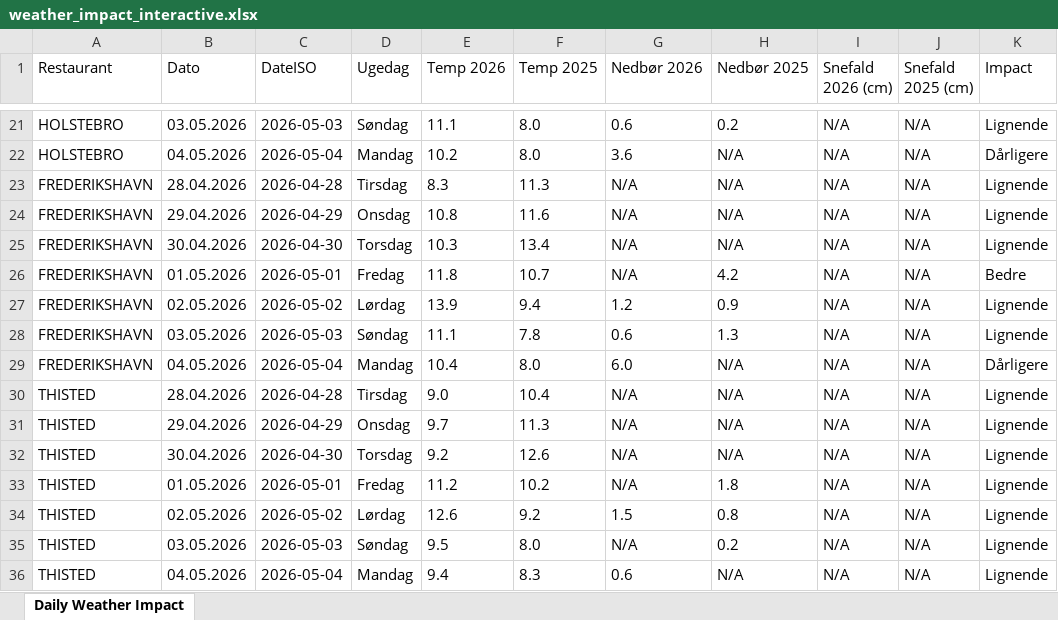
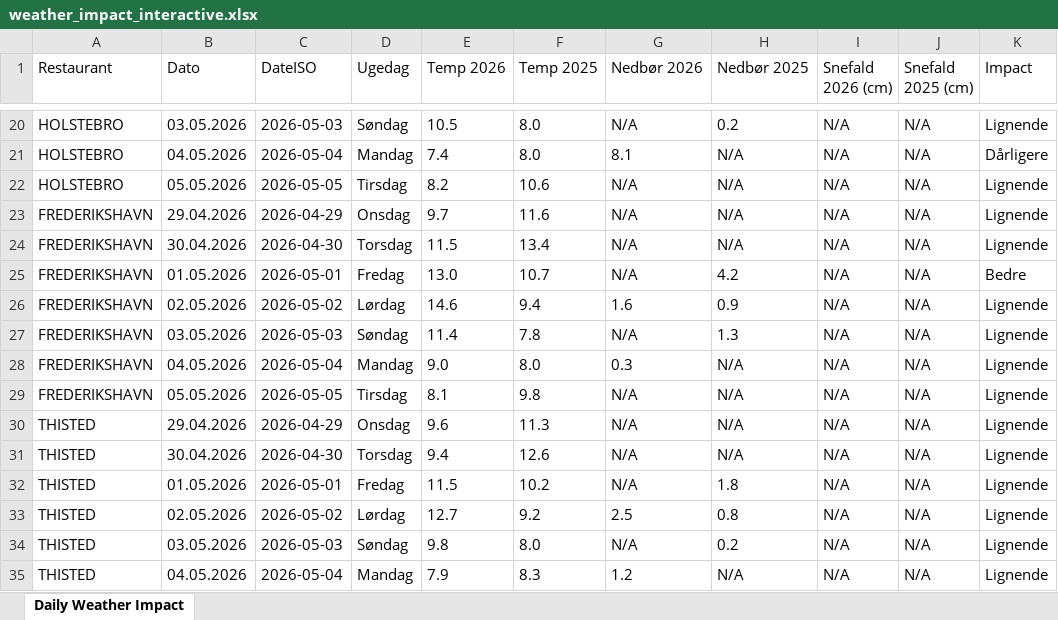
Before and after one commit to jacobmoller-code/McDonalds-weather, an Excel workbook: weather_impact_interactive.xlsx, sheet Daily Weather Impact, drawn as a sheet; only a part is shown, gaps mark what is left out; values as stored, in another font and other column widths than the file's, no borders; addresses are those after the commit; the diff covers the shown part only; the diff names each change by its address in the sheet, - before the commit and + after, or states it on an @@ line.

```diff
--- a/weather_impact_interactive.xlsx (sheet Daily Weather Impact)
+++ b/weather_impact_interactive.xlsx (sheet Daily Weather Impact)
-E20 (Temp 2026): 11.1
+E20 (Temp 2026): 10.5
-G20 (Nedbør 2026): 0.6
+G20 (Nedbør 2026): N/A
-E21 (Temp 2026): 10.2
+E21 (Temp 2026): 7.4
-G21 (Nedbør 2026): 3.6
+G21 (Nedbør 2026): 8.1
-A22 (Restaurant): FREDERIKSHAVN
+A22 (Restaurant): HOLSTEBRO
-B22 (Dato): 28.04.2026
+B22 (Dato): 05.05.2026
-C22 (DateISO): 2026-04-28
+C22 (DateISO): 2026-05-05
-E22 (Temp 2026): 8.3
+E22 (Temp 2026): 8.2
-F22 (Temp 2025): 11.3
+F22 (Temp 2025): 10.6
-E23 (Temp 2026): 10.8
+E23 (Temp 2026): 9.7
-E24 (Temp 2026): 10.3
+E24 (Temp 2026): 11.5
-E25 (Temp 2026): 11.8
+E25 (Temp 2026): 13.0
-E26 (Temp 2026): 13.9
+E26 (Temp 2026): 14.6
-G26 (Nedbør 2026): 1.2
+G26 (Nedbør 2026): 1.6
-E27 (Temp 2026): 11.1
+E27 (Temp 2026): 11.4
-G27 (Nedbør 2026): 0.6
+G27 (Nedbør 2026): N/A
-E28 (Temp 2026): 10.4
+E28 (Temp 2026): 9.0
-G28 (Nedbør 2026): 6.0
+G28 (Nedbør 2026): 0.3
-K28 (Impact): Dårligere
+K28 (Impact): Lignende
-A29 (Restaurant): THISTED
+A29 (Restaurant): FREDERIKSHAVN
-B29 (Dato): 28.04.2026
+B29 (Dato): 05.05.2026
-C29 (DateISO): 2026-04-28
+C29 (DateISO): 2026-05-05
-E29 (Temp 2026): 9.0
+E29 (Temp 2026): 8.1
-F29 (Temp 2025): 10.4
+F29 (Temp 2025): 9.8
-E30 (Temp 2026): 9.7
+E30 (Temp 2026): 9.6
-E31 (Temp 2026): 9.2
+E31 (Temp 2026): 9.4
-E32 (Temp 2026): 11.2
+E32 (Temp 2026): 11.5
-E33 (Temp 2026): 12.6
+E33 (Temp 2026): 12.7
-G33 (Nedbør 2026): 1.5
+G33 (Nedbør 2026): 2.5
-E34 (Temp 2026): 9.5
+E34 (Temp 2026): 9.8
-E35 (Temp 2026): 9.4
+E35 (Temp 2026): 7.9
-G35 (Nedbør 2026): 0.6
+G35 (Nedbør 2026): 1.2
```
Also changed, not shown: other rows of this sheet, 2 other files.
